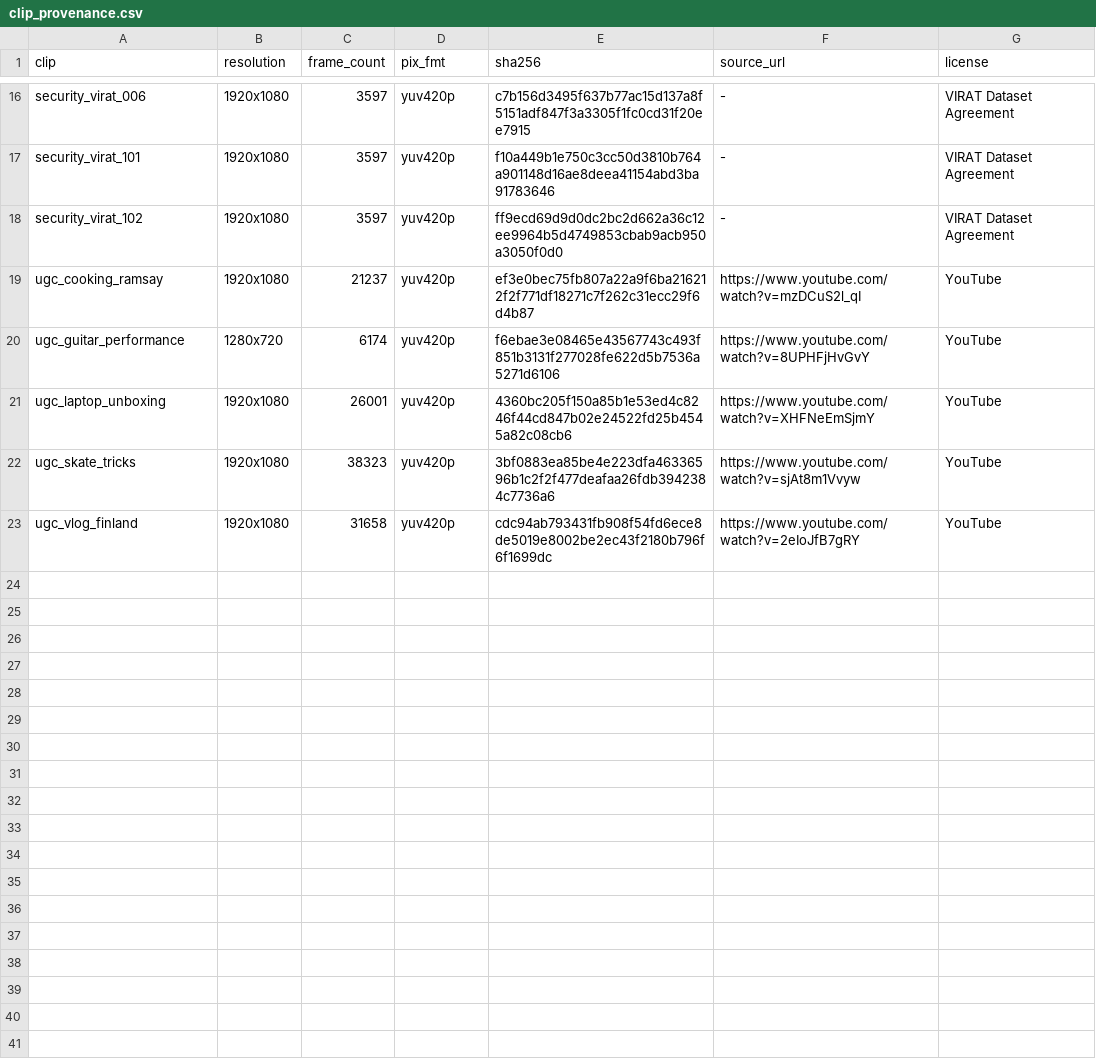
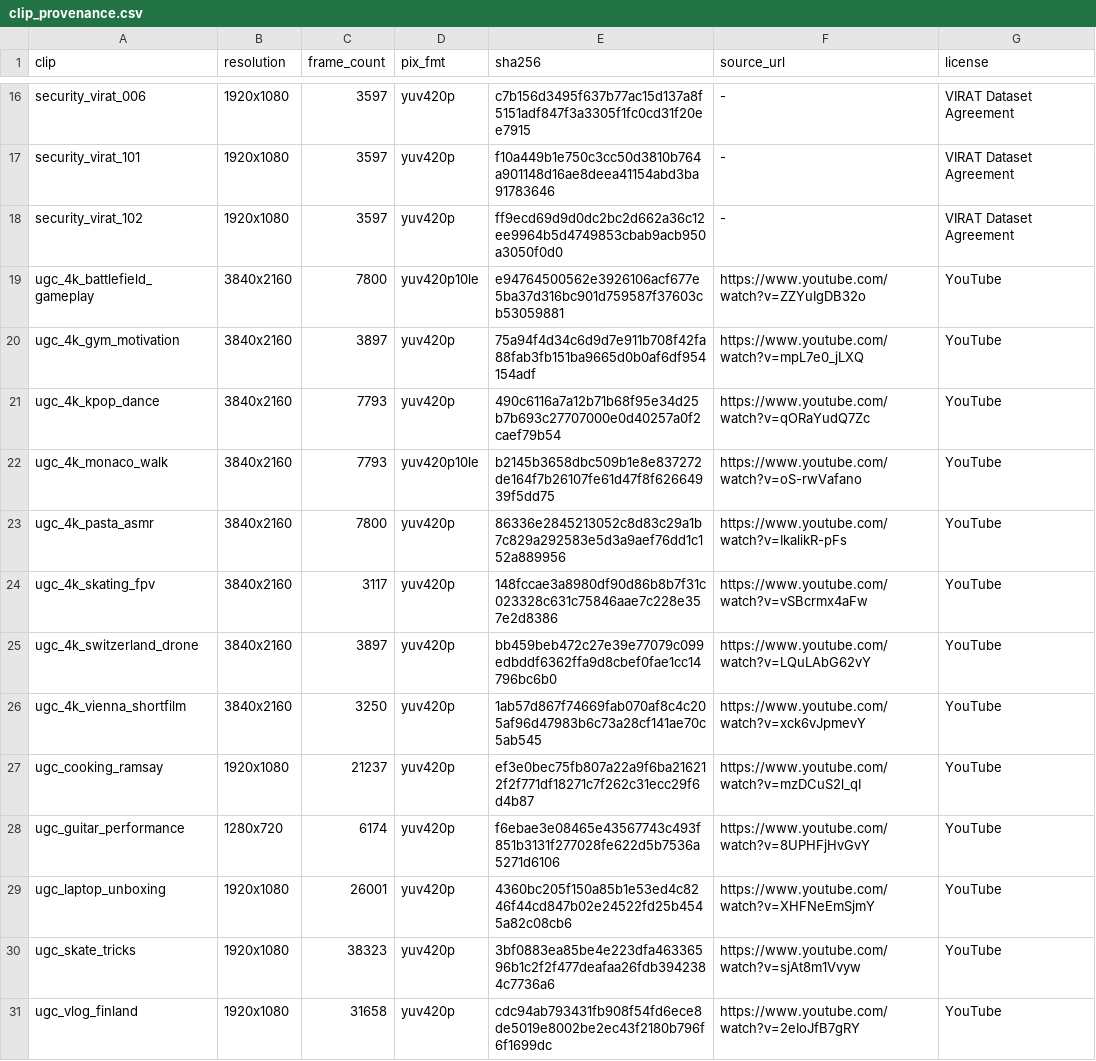
Before and after one commit to nikola-rahman/video-encoding-benchmark, a CSV file: report/data/clip_provenance.csv, drawn as a sheet; only a part is shown, gaps mark what is left out; the diff names each change by its address in the sheet, - before the commit and + after, or states it on an @@ line.

```diff
--- a/report/data/clip_provenance.csv
+++ b/report/data/clip_provenance.csv
+row 19: ugc_4k_battlefield_gameplay | 3840x2160 | 7800 | yuv420p10le | e94764500562e3926106acf677e5ba37d316bc901d759587f37603cb53059881 | https://www.youtube.com/watch?v=ZZYuIgDB32o | YouTube
+row 20: ugc_4k_gym_motivation | 3840x2160 | 3897 | yuv420p | 75a94f4d34c6d9d7e911b708f42fa88fab3fb151ba9665d0b0af6df954154adf | https://www.youtube.com/watch?v=mpL7e0_jLXQ | YouTube
+row 21: ugc_4k_kpop_dance | 3840x2160 | 7793 | yuv420p | 490c6116a7a12b71b68f95e34d25b7b693c27707000e0d40257a0f2caef79b54 | https://www.youtube.com/watch?v=qORaYudQ7Zc | YouTube
+row 22: ugc_4k_monaco_walk | 3840x2160 | 7793 | yuv420p10le | b2145b3658dbc509b1e8e837272de164f7b26107fe61d47f8f62664939f5dd75 | https://www.youtube.com/watch?v=oS-rwVafano | YouTube
+row 23: ugc_4k_pasta_asmr | 3840x2160 | 7800 | yuv420p | 86336e2845213052c8d83c29a1b7c829a292583e5d3a9aef76dd1c152a889956 | https://www.youtube.com/watch?v=IkalikR-pFs | YouTube
+row 24: ugc_4k_skating_fpv | 3840x2160 | 3117 | yuv420p | 148fccae3a8980df90d86b8b7f31c023328c631c75846aae7c228e357e2d8386 | https://www.youtube.com/watch?v=vSBcrmx4aFw | YouTube
+row 25: ugc_4k_switzerland_drone | 3840x2160 | 3897 | yuv420p | bb459beb472c27e39e77079c099edbddf6362ffa9d8cbef0fae1cc14796bc6b0 | https://www.youtube.com/watch?v=LQuLAbG62vY | YouTube
+row 26: ugc_4k_vienna_shortfilm | 3840x2160 | 3250 | yuv420p | 1ab57d867f74669fab070af8c4c205af96d47983b6c73a28cf141ae70c5ab545 | https://www.youtube.com/watch?v=xck6vJpmevY | YouTube
```
Also changed, not shown: report/data/clip_metadata.csv, 5 other files.
